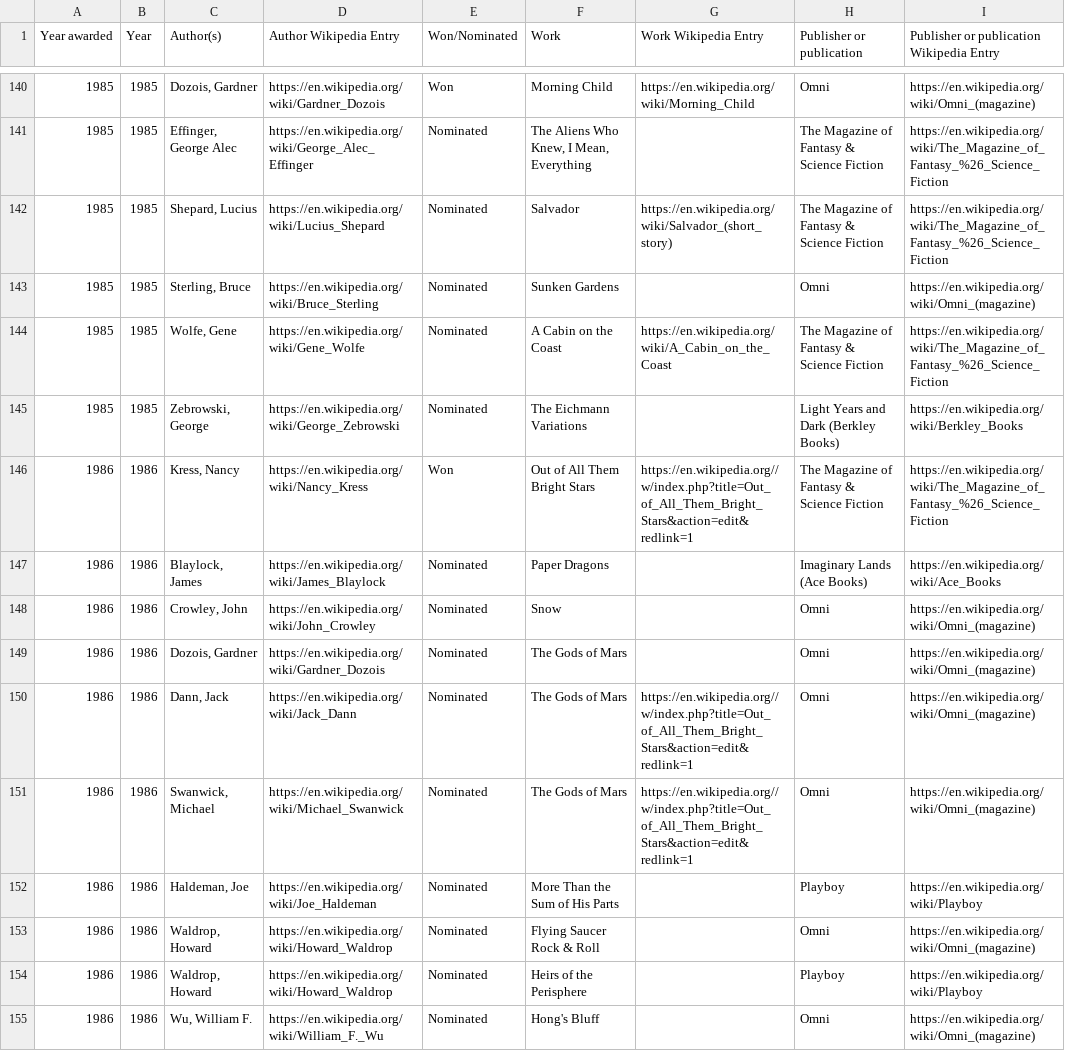
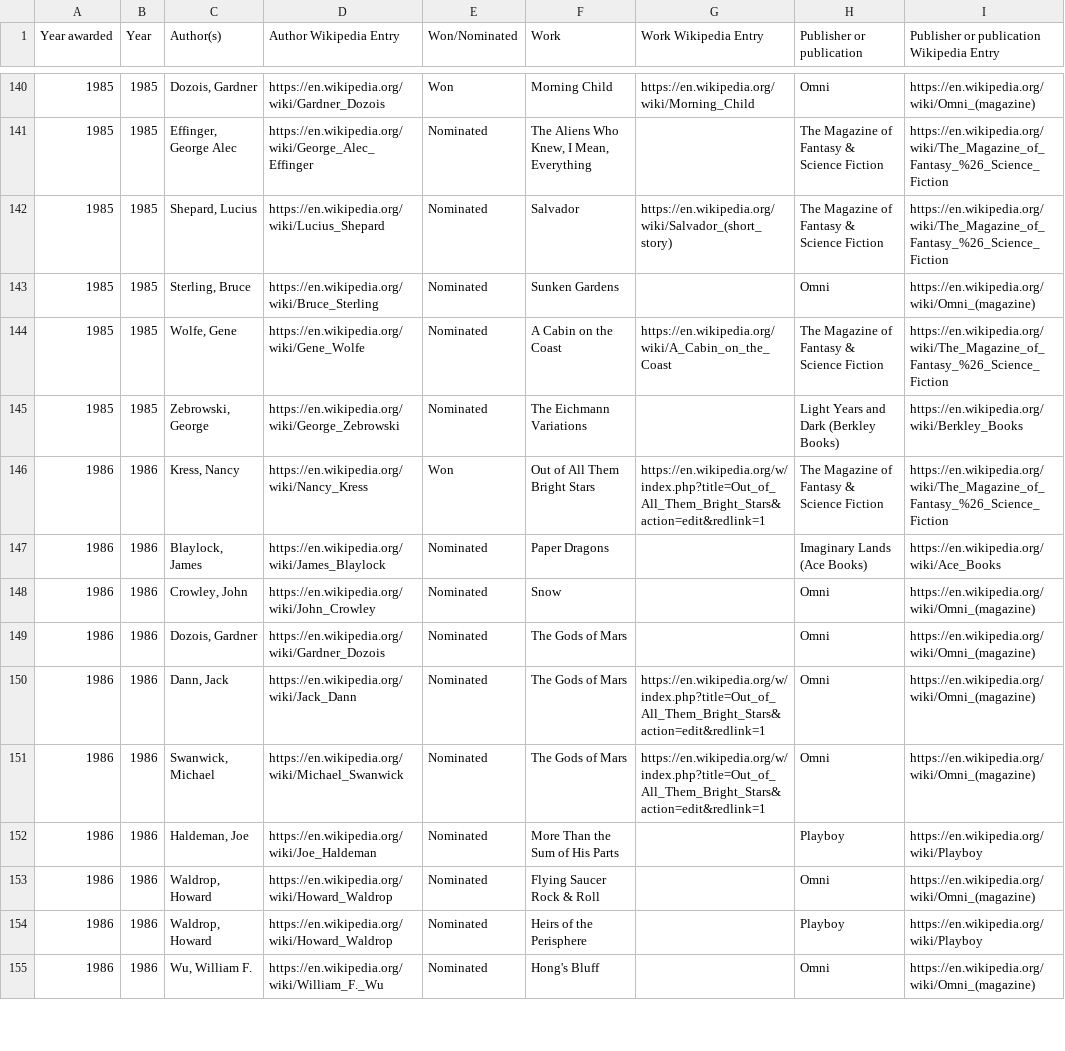
Before and after one commit to bobholt/sci-fi-awards, a TSV file: data/nebula-short-story.tsv, drawn as a sheet; only a part is shown, gaps mark what is left out; the diff covers the shown part only.

```diff
--- a/data/nebula-short-story.tsv
+++ b/data/nebula-short-story.tsv
@@ -145,3 +145,3 @@ Year awarded	Year	Author(s)	Author Wikipedia Entry	Won/Nominated	Work	Work Wikip
 1985	1985	Zebrowski, George	https://en.wikipedia.org/wiki/George_Zebrowski	Nominated	The Eichmann Variations		Light Years and Dark (Berkley Books)	https://en.wikipedia.org/wiki/Berkley_Books
-1986	1986	Kress, Nancy	https://en.wikipedia.org/wiki/Nancy_Kress	Won	"Out of All Them Bright Stars"	https://en.wikipedia.org//w/index.php?title=Out_of_All_Them_Bright_Stars&action=edit&redlink=1	The Magazine of Fantasy & Science Fiction	https://en.wikipedia.org/wiki/The_Magazine_of_Fantasy_%26_Science_Fiction
+1986	1986	Kress, Nancy	https://en.wikipedia.org/wiki/Nancy_Kress	Won	"Out of All Them Bright Stars"	https://en.wikipedia.org/w/index.php?title=Out_of_All_Them_Bright_Stars&action=edit&redlink=1	The Magazine of Fantasy & Science Fiction	https://en.wikipedia.org/wiki/The_Magazine_of_Fantasy_%26_Science_Fiction
 1986	1986	Blaylock, James	https://en.wikipedia.org/wiki/James_Blaylock	Nominated	"Paper Dragons"		Imaginary Lands (Ace Books)	https://en.wikipedia.org/wiki/Ace_Books
@@ -149,4 +149,4 @@ Year awarded	Year	Author(s)	Author Wikipedia Entry	Won/Nominated	Work	Work Wikip
 1986	1986	Dozois, Gardner	https://en.wikipedia.org/wiki/Gardner_Dozois	Nominated	The Gods of Mars		Omni	https://en.wikipedia.org/wiki/Omni_(magazine)
-1986	1986	Dann, Jack	https://en.wikipedia.org/wiki/Jack_Dann	Nominated	The Gods of Mars	https://en.wikipedia.org//w/index.php?title=Out_of_All_Them_Bright_Stars&action=edit&redlink=1	Omni	https://en.wikipedia.org/wiki/Omni_(magazine)
-1986	1986	Swanwick, Michael	https://en.wikipedia.org/wiki/Michael_Swanwick	Nominated	The Gods of Mars	https://en.wikipedia.org//w/index.php?title=Out_of_All_Them_Bright_Stars&action=edit&redlink=1	Omni	https://en.wikipedia.org/wiki/Omni_(magazine)
+1986	1986	Dann, Jack	https://en.wikipedia.org/wiki/Jack_Dann	Nominated	The Gods of Mars	https://en.wikipedia.org/w/index.php?title=Out_of_All_Them_Bright_Stars&action=edit&redlink=1	Omni	https://en.wikipedia.org/wiki/Omni_(magazine)
+1986	1986	Swanwick, Michael	https://en.wikipedia.org/wiki/Michael_Swanwick	Nominated	The Gods of Mars	https://en.wikipedia.org/w/index.php?title=Out_of_All_Them_Bright_Stars&action=edit&redlink=1	Omni	https://en.wikipedia.org/wiki/Omni_(magazine)
 1986	1986	Haldeman, Joe	https://en.wikipedia.org/wiki/Joe_Haldeman	Nominated	"More Than the Sum of His Parts"		Playboy	https://en.wikipedia.org/wiki/Playboy
```
Also changed, not shown: 29 edited cells elsewhere in this file, data/hugo-novella-retro.tsv, data/hugo-novella.tsv, 8 other files.
